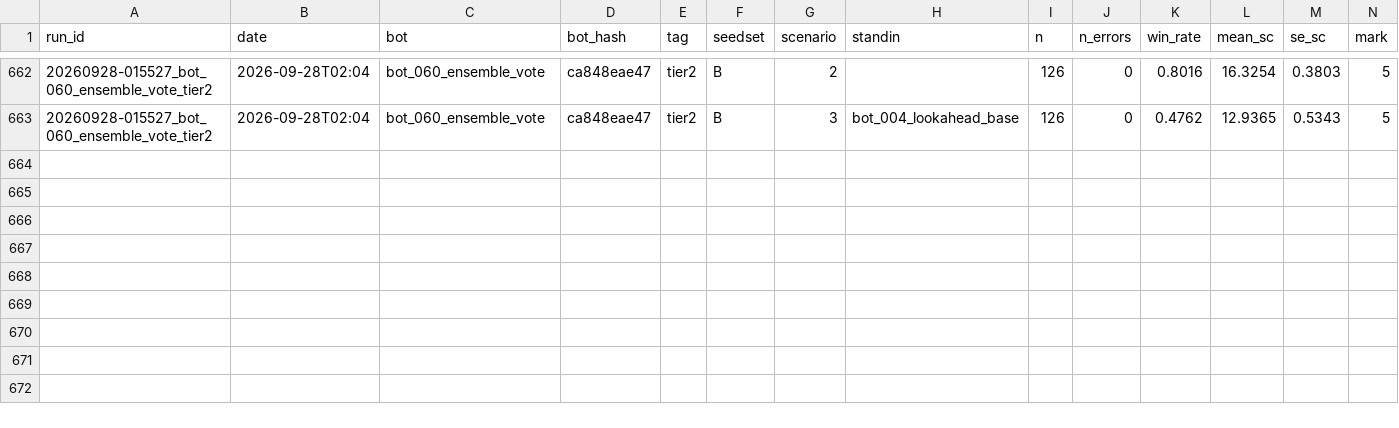
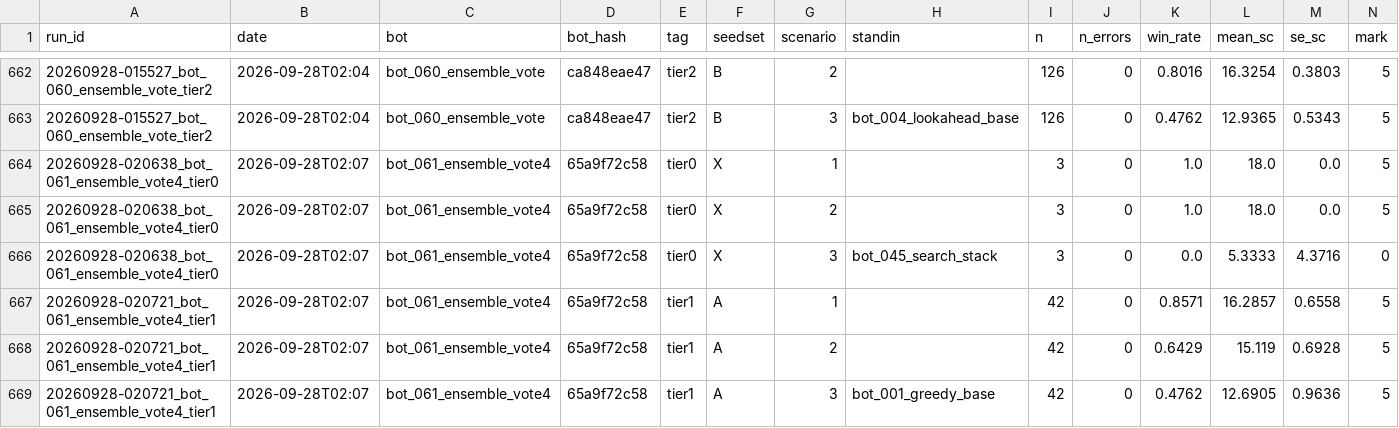
Before and after one commit to EvanCXCheng/3011-Project, a CSV file: results/results.csv, drawn as a sheet; only a part is shown, gaps mark what is left out; rows hold the shown columns only; the diff names each change by its address in the sheet, - before the commit and + after, or states it on an @@ line.

```diff
--- a/results/results.csv
+++ b/results/results.csv
+row 664: 20260928-020638_bot_061_ensemble_vote4_tier0 | 2026-09-28T02:07 | bot_061_ensemble_vote4 | 65a9f72c58 | tier0 | X | 1 |  | 3 | 0 | 1.0 | 18.0 | 0.0 | 5
+row 665: 20260928-020638_bot_061_ensemble_vote4_tier0 | 2026-09-28T02:07 | bot_061_ensemble_vote4 | 65a9f72c58 | tier0 | X | 2 |  | 3 | 0 | 1.0 | 18.0 | 0.0 | 5
+row 666: 20260928-020638_bot_061_ensemble_vote4_tier0 | 2026-09-28T02:07 | bot_061_ensemble_vote4 | 65a9f72c58 | tier0 | X | 3 | bot_045_search_stack | 3 | 0 | 0.0 | 5.3333 | 4.3716 | 0
+row 667: 20260928-020721_bot_061_ensemble_vote4_tier1 | 2026-09-28T02:07 | bot_061_ensemble_vote4 | 65a9f72c58 | tier1 | A | 1 |  | 42 | 0 | 0.8571 | 16.2857 | 0.6558 | 5
+row 668: 20260928-020721_bot_061_ensemble_vote4_tier1 | 2026-09-28T02:07 | bot_061_ensemble_vote4 | 65a9f72c58 | tier1 | A | 2 |  | 42 | 0 | 0.6429 | 15.119 | 0.6928 | 5
+row 669: 20260928-020721_bot_061_ensemble_vote4_tier1 | 2026-09-28T02:07 | bot_061_ensemble_vote4 | 65a9f72c58 | tier1 | A | 3 | bot_001_greedy_base | 42 | 0 | 0.4762 | 12.6905 | 0.9636 | 5
```
Also changed, not shown: 6 other files.
